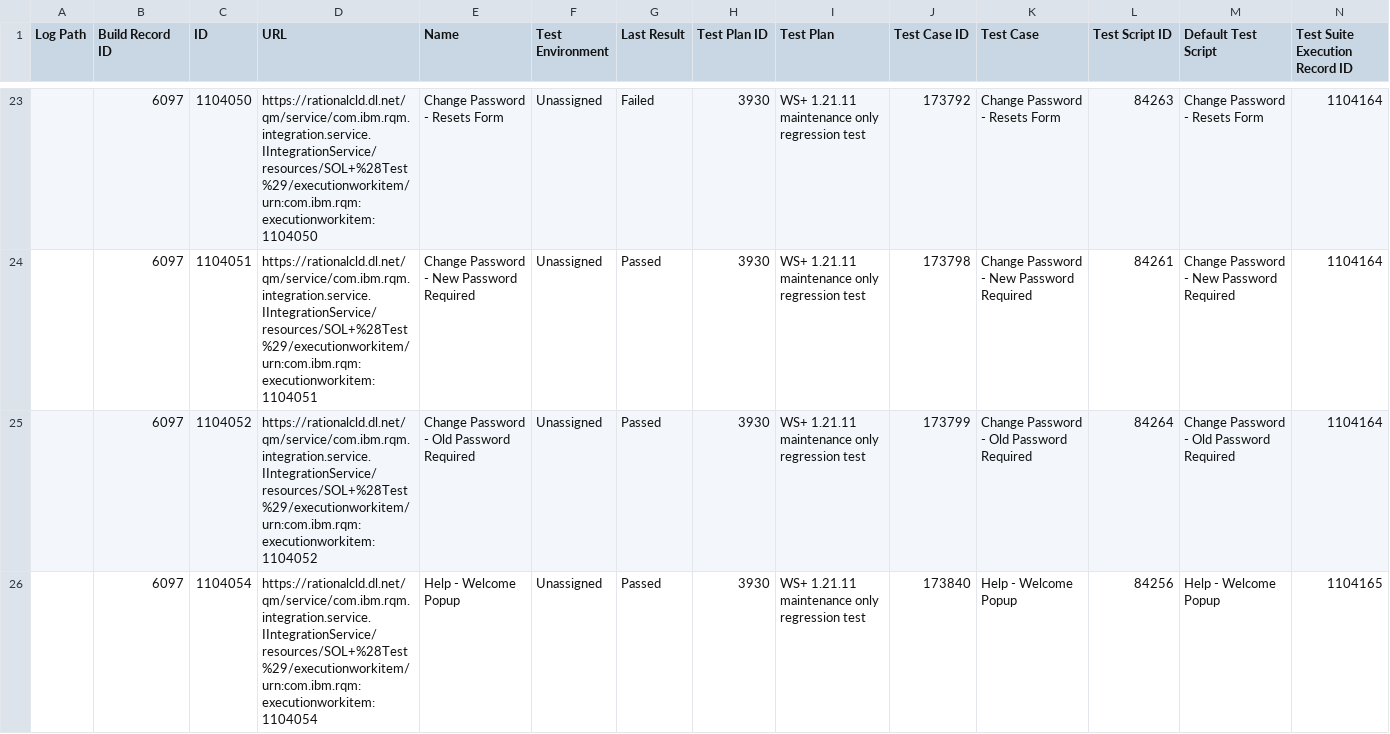
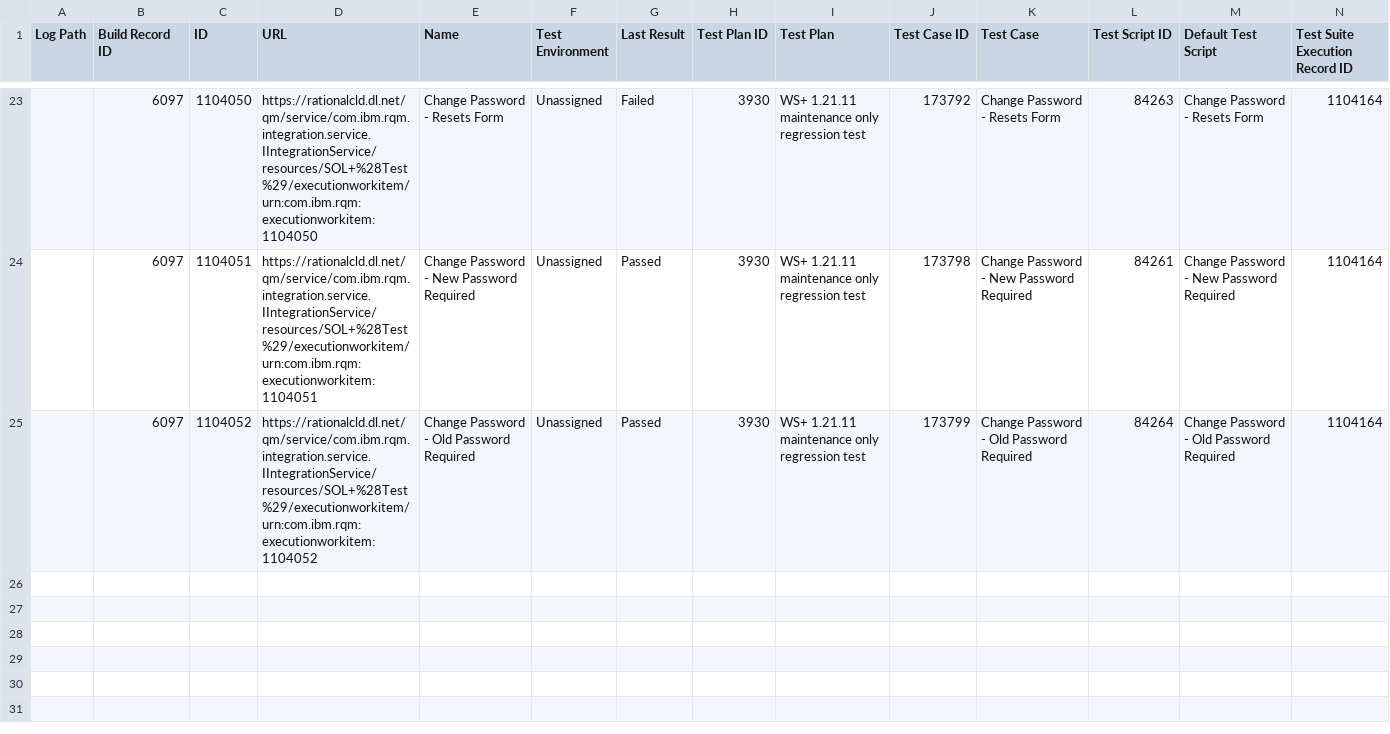
Before and after one commit to nhuttantran98/new-back-test-flow, a CSV file: uploads/Test Execution Record - many.csv, drawn as a sheet; only a part is shown, gaps mark what is left out; rows hold the shown columns only; the diff names each change by its address in the sheet, - before the commit and + after, or states it on an @@ line.

Commit message:
able to run and update only testcase in run this test suite to jazz

```diff
--- a/uploads/Test Execution Record - many.csv
+++ b/uploads/Test Execution Record - many.csv
-row 26:  | 6097 | 1104054 | https://rationalcld.dl.net/qm/service/com.ibm.rqm.integration.service.IIntegrationService/resources/SOL+%28Test%29/executionworkitem/urn:com.ibm.rqm:executionworkitem:1104054 | Help - Welcome Popup | Unassigned | Passed | 3930 | WS+ 1.21.11 maintenance only regression test | 173840 | Help - Welcome Popup | 84256 | Help - Welcome Popup | 1104165
```
Also changed, not shown: 3 other files.
